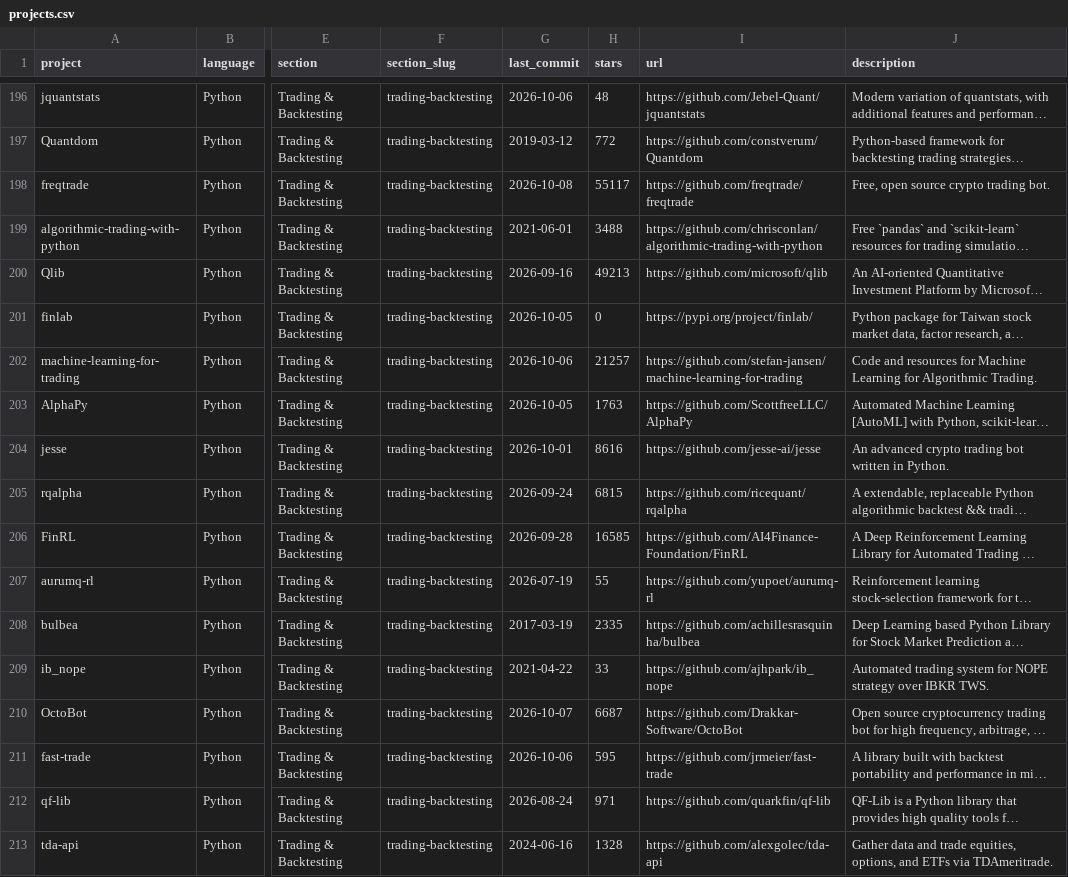
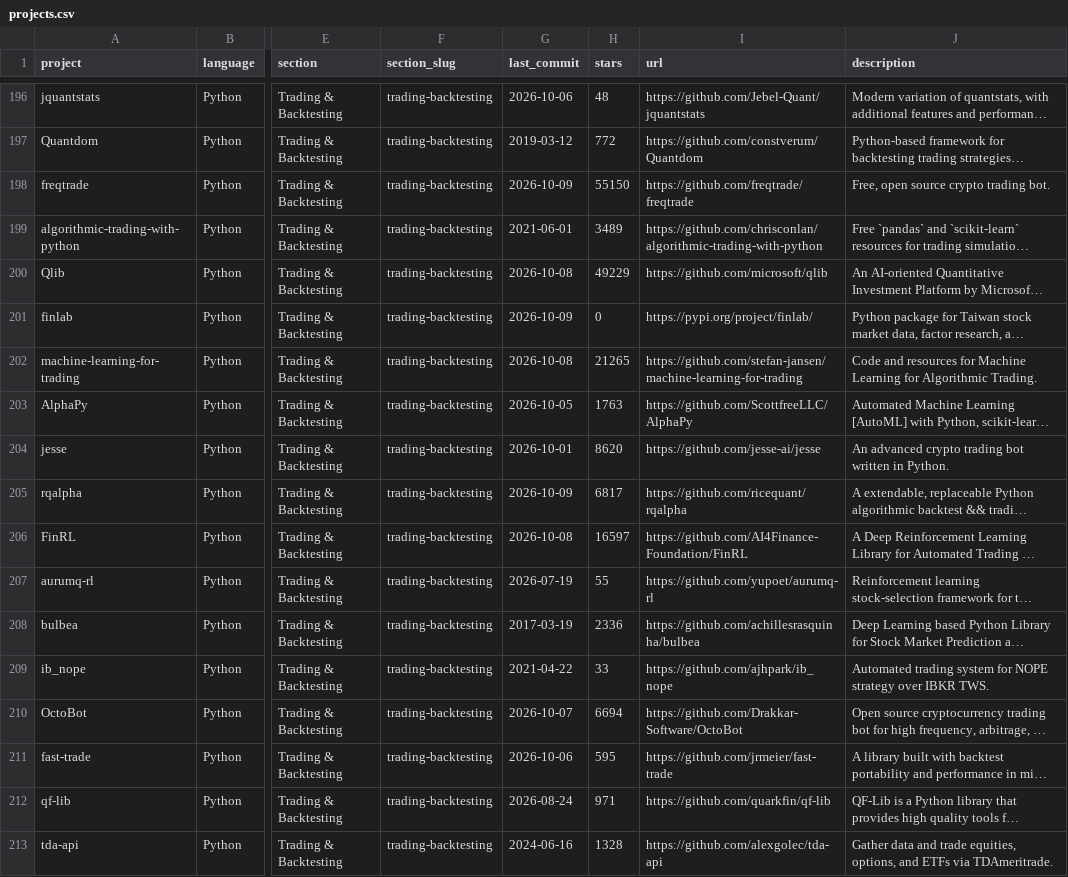
Before and after one commit to JustinZhang17/awesome-quant, a CSV file: projects.csv, drawn as a sheet; only a part is shown, gaps mark what is left out; long unchanged cells end in …; the diff covers the shown part only; the diff names each change by its address in the sheet, - before the commit and + after, or states it on an @@ line.

```diff
--- a/projects.csv
+++ b/projects.csv
-G198 (last_commit): 2026-10-08
+G198 (last_commit): 2026-10-09
-H198 (stars): 55117
+H198 (stars): 55150
-H199 (stars): 3488
+H199 (stars): 3489
-G200 (last_commit): 2026-09-16
+G200 (last_commit): 2026-10-08
-H200 (stars): 49213
+H200 (stars): 49229
-G201 (last_commit): 2026-10-05
+G201 (last_commit): 2026-10-09
-G202 (last_commit): 2026-10-06
+G202 (last_commit): 2026-10-08
-H202 (stars): 21257
+H202 (stars): 21265
-H204 (stars): 8616
+H204 (stars): 8620
-G205 (last_commit): 2026-09-24
+G205 (last_commit): 2026-10-09
-H205 (stars): 6815
+H205 (stars): 6817
-G206 (last_commit): 2026-09-28
+G206 (last_commit): 2026-10-08
-H206 (stars): 16585
+H206 (stars): 16597
-H208 (stars): 2335
+H208 (stars): 2336
-H210 (stars): 6687
+H210 (stars): 6694
```
Also changed, not shown: 143 edited cells elsewhere in this file, 1 other file.
